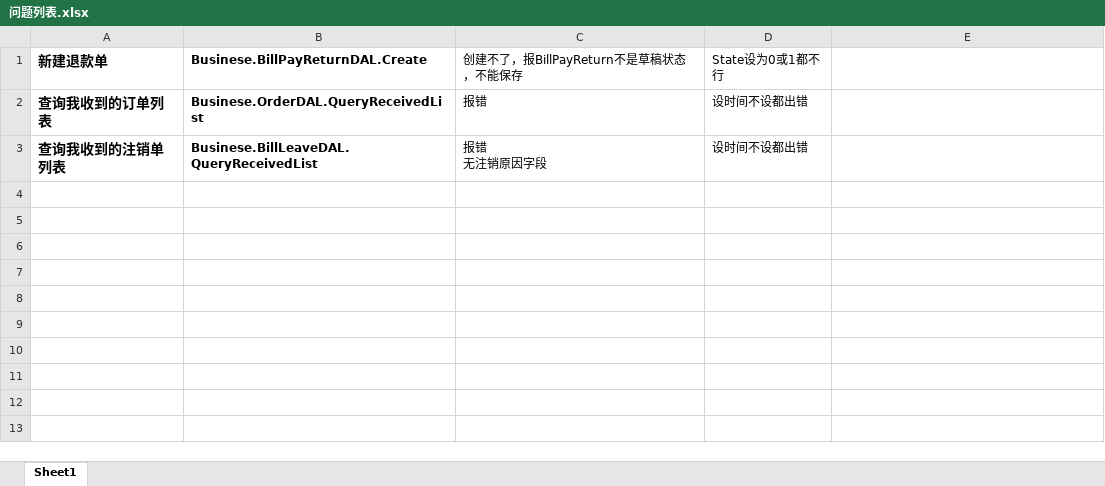
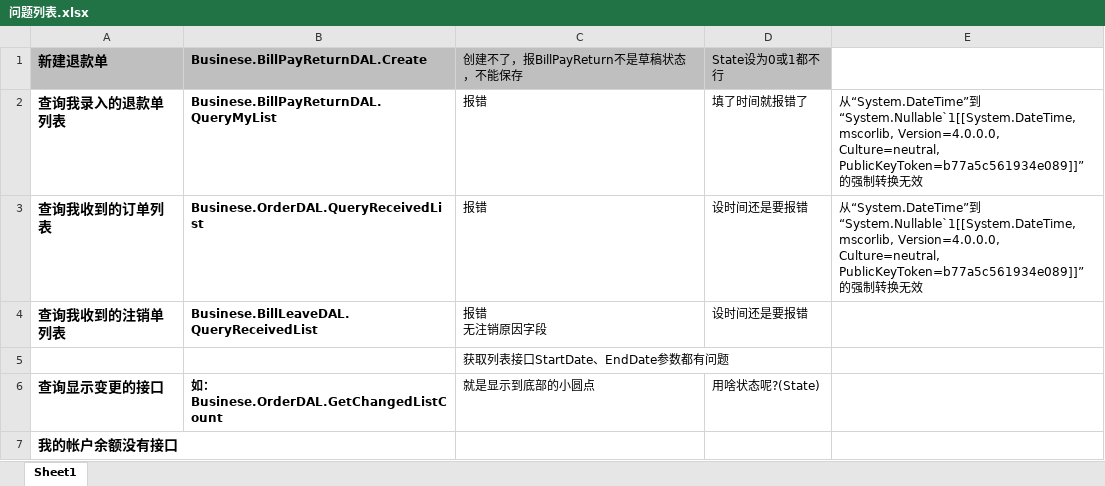
Before and after one commit to xzxwsk/uni-app-project, an Excel workbook: 问题列表.xlsx, sheet Sheet1, drawn as a sheet; values as stored, in another font and other column widths than the file's, no borders; addresses are those after the commit; the diff names each change by its address in the sheet, - before the commit and + after, or states it on an @@ line.

```diff
--- a/问题列表.xlsx (sheet Sheet1)
+++ b/问题列表.xlsx (sheet Sheet1)
-A1:D1 fill: none
+A1:D1 fill: #BFBFBF
+row 2: 查询我录入的退款单列表 | Businese.BillPayReturnDAL.QueryMyList | 报错 | 填了时间就报错了 | 从“System.DateTime”到“System.Nullable`1[[System.DateTime, mscorlib, Version=4.0.0.0, Culture=neutral, PublicKeyToken=b77a5c561934e089]]”的强制转换无效
-D3:D4 (State设为0或1都不行): 设时间不设都出错
+D3:D4 (State设为0或1都不行): 设时间还是要报错
-E3: (empty)
+E3: 从“System.DateTime”到“System.Nullable`1[[System.DateTime, mscorlib, Version=4.0.0.0, Culture=neutral, PublicKeyToken=b77a5c561934e089]]”的强制转换无效
+row 5:  |  | 获取列表接口StartDate、EndDate参数都有问题
+row 6: 查询显示变更的接口 | 如：Businese.OrderDAL.GetChangedListCount | 就是显示到底部的小圆点 | 用啥状态呢?(State)
+row 7: 我的帐户余额没有接口
```
Also changed, not shown: 5 other files.
